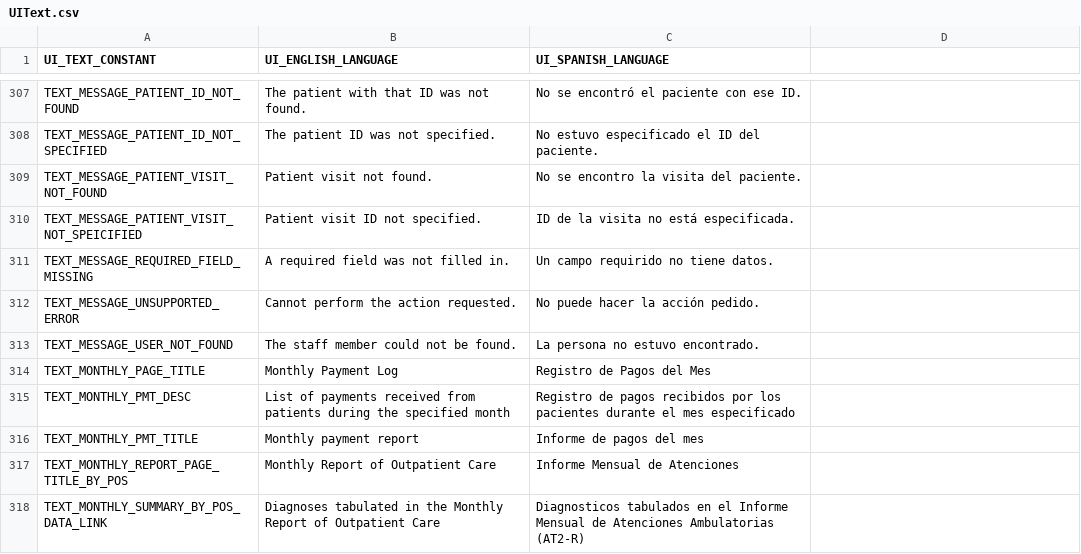
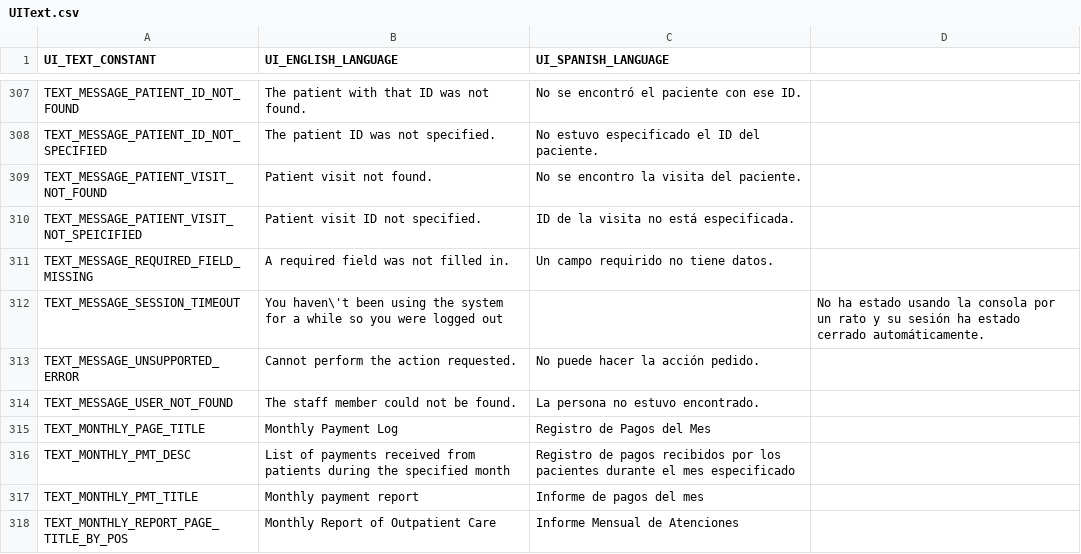
Before and after one commit to docsbydesign/piClinic, a CSV file: uitext/UIText.csv, drawn as a sheet; only a part is shown, gaps mark what is left out; the shorter side is filled out with more unchanged rows; the diff names each change by its address in the sheet, - before the commit and + after, or states it on an @@ line.

Commit message:
Display a better message when the session times out.

```diff
--- a/uitext/UIText.csv
+++ b/uitext/UIText.csv
+row 312: TEXT_MESSAGE_SESSION_TIMEOUT | You haven\'t been using the system for a while so you were logged out |  | No ha estado usando la consola por un rato y su sesión ha estado cerrado automáticamente.
```
Also changed, not shown: 6 other files.
